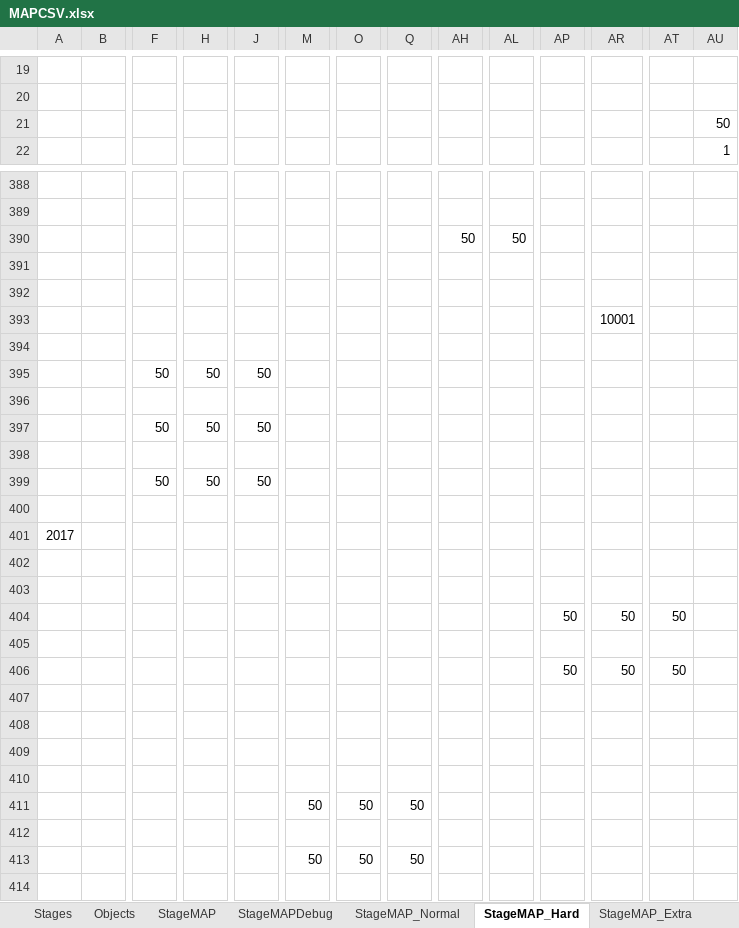
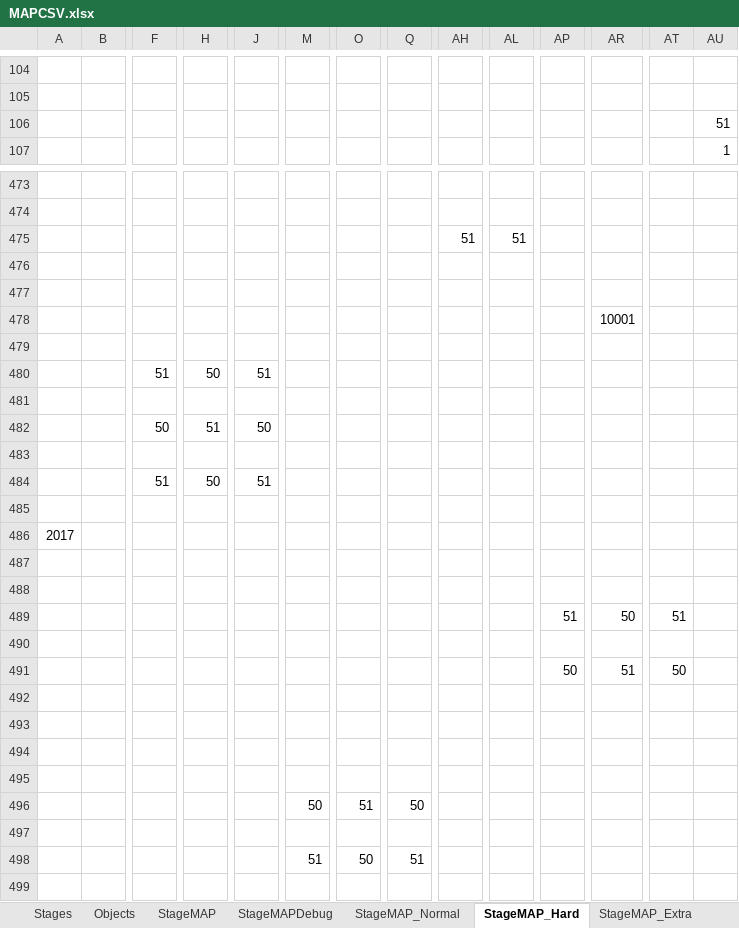
Before and after one commit to xtatrax/oldPrj-SchoolTask_BomberProject-public, an Excel workbook: BomberProject/media/Map/MAPCSV.xlsx, sheet StageMAP_Hard, drawn as a sheet; only a part is shown, gaps mark what is left out; values as stored, in another font and other column widths than the file's, no cell formats; addresses are those after the commit; the diff covers the shown part only; the diff names each change by its address in the sheet, - before the commit and + after, or states it on an @@ line.

```diff
--- a/BomberProject/media/Map/MAPCSV.xlsx (sheet StageMAP_Hard)
+++ b/BomberProject/media/Map/MAPCSV.xlsx (sheet StageMAP_Hard)
-AU106: 50
+AU106: 51
-AH475: 50
+AH475: 51
-AL475: 50
+AL475: 51
-F480: 50
+F480: 51
-J480: 50
+J480: 51
-H482: 50
+H482: 51
-F484: 50
+F484: 51
-J484: 50
+J484: 51
-AP489: 50
+AP489: 51
-AT489: 50
+AT489: 51
-AR491: 50
+AR491: 51
-O496: 50
+O496: 51
-M498: 50
+M498: 51
-Q498: 50
+Q498: 51
```
Also changed, not shown: 89 added rows, 4 removed rows and 43 edited cells elsewhere in this sheet, sheet StageMAP, sheet StageMAP_Extra, sheet StageMAP_Normal, sheet StageMAPDebug, sheet Objects, cell formats, 8 other files.
